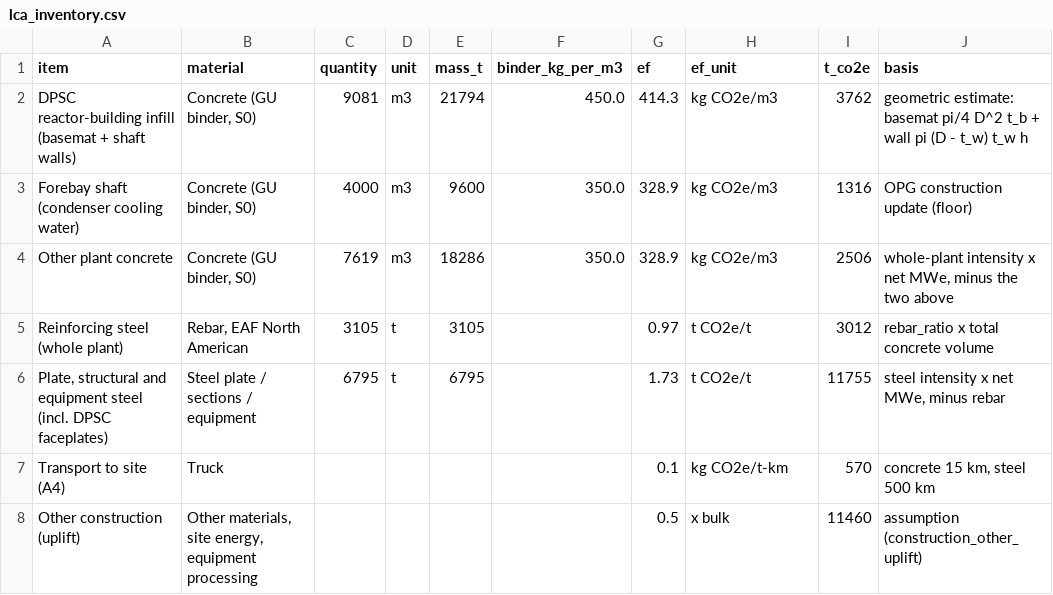
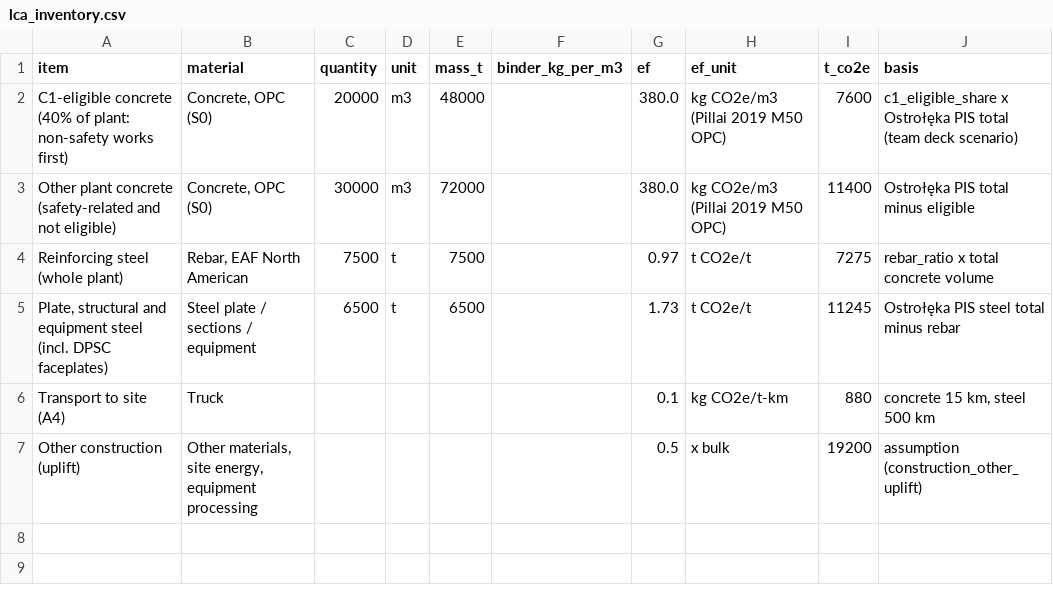
Before and after one commit to vcla0004/MTE4593-Group-Assignment, a CSV file: 03_LCA_Calculations/results/lca_inventory.csv, drawn as a sheet.

```diff
--- a/03_LCA_Calculations/results/lca_inventory.csv
+++ b/03_LCA_Calculations/results/lca_inventory.csv
@@ -1,8 +1,7 @@
 item,material,quantity,unit,mass_t,binder_kg_per_m3,ef,ef_unit,t_co2e,basis
-DPSC reactor-building infill (basemat + shaft walls),"Concrete (GU binder, S0)",9081,m3,21794,450.0,414.3,kg CO2e/m3,3762,geometric estimate: basemat pi/4 D^2 t_b + wall pi (D - t_w) t_w h
-Forebay shaft (condenser cooling water),"Concrete (GU binder, S0)",4000,m3,9600,350.0,328.9,kg CO2e/m3,1316,OPG construction update (floor)
-Other plant concrete,"Concrete (GU binder, S0)",7619,m3,18286,350.0,328.9,kg CO2e/m3,2506,"whole-plant intensity x net MWe, minus the two above"
-Reinforcing steel (whole plant),"Rebar, EAF North American",3105,t,3105,,0.97,t CO2e/t,3012,rebar_ratio x total concrete volume
-"Plate, structural and equipment steel (incl. DPSC faceplates)",Steel plate / sections / equipment,6795,t,6795,,1.73,t CO2e/t,11755,"steel intensity x net MWe, minus rebar"
-Transport to site (A4),Truck,,,,,0.1,kg CO2e/t-km,570,"concrete 15 km, steel 500 km"
-Other construction (uplift),"Other materials, site energy, equipment processing",,,,,0.5,x bulk,11460,assumption (construction_other_uplift)
+C1-eligible concrete (40% of plant: non-safety works first),"Concrete, OPC (S0)",20000,m3,48000,,380.0,kg CO2e/m3 (Pillai 2019 M50 OPC),7600,c1_eligible_share x Ostrołęka PIS total (team deck scenario)
+Other plant concrete (safety-related and not eligible),"Concrete, OPC (S0)",30000,m3,72000,,380.0,kg CO2e/m3 (Pillai 2019 M50 OPC),11400,Ostrołęka PIS total minus eligible
+Reinforcing steel (whole plant),"Rebar, EAF North American",7500,t,7500,,0.97,t CO2e/t,7275,rebar_ratio x total concrete volume
+"Plate, structural and equipment steel (incl. DPSC faceplates)",Steel plate / sections / equipment,6500,t,6500,,1.73,t CO2e/t,11245,Ostrołęka PIS steel total minus rebar
+Transport to site (A4),Truck,,,,,0.1,kg CO2e/t-km,880,"concrete 15 km, steel 500 km"
+Other construction (uplift),"Other materials, site energy, equipment processing",,,,,0.5,x bulk,19200,assumption (construction_other_uplift)
```
Also changed, not shown: 03_LCA_Calculations/Accounting_corrected.csv, 03_LCA_Calculations/results/lca_mc_conversion_alt.csv, 22 other files.
